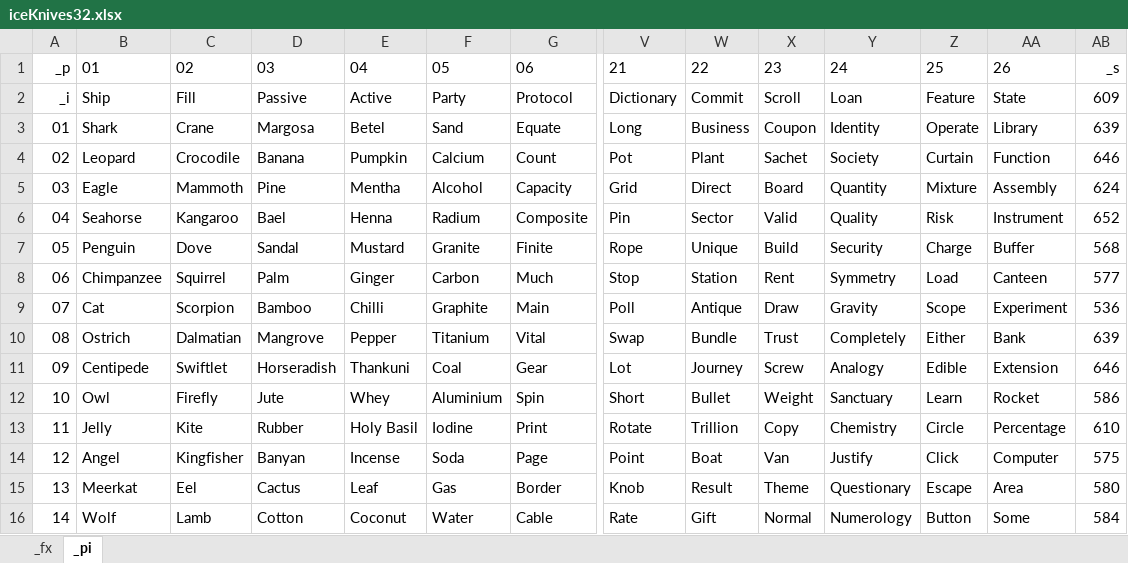
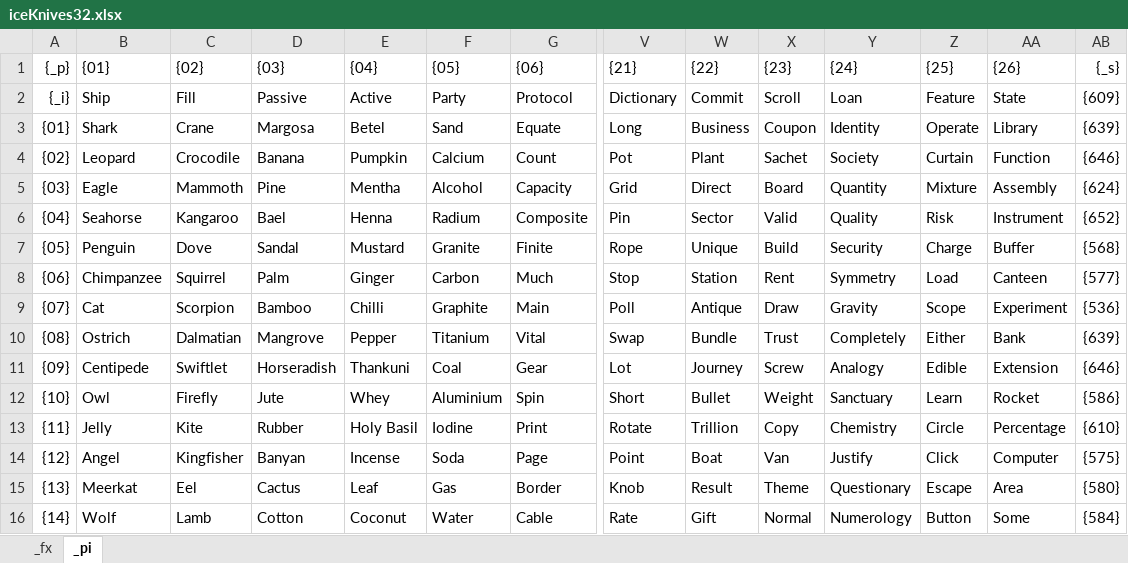
Before and after one commit to openroot/iceKnives32, an Excel workbook: iceKnives32.xlsx, sheet _pi, drawn as a sheet; only a part is shown, gaps mark what is left out; values as stored, in another font and other column widths than the file's, no borders; charts and pictures not drawn; removed rows and columns are numbered as before the commit, all else as after; rows hold the shown columns only; the diff covers the shown part only; the diff names each change by its address in the sheet, - before the commit and + after, or states it on an @@ line.

```diff
--- a/iceKnives32.xlsx (sheet _pi)
+++ b/iceKnives32.xlsx (sheet _pi)
-row 1: _p | 01 | 02 | 03 | 04 | 05 | 06 | 21 | 22 | 23 | 24 | 25 | 26 | _s
+row 1: {_p} | {01} | {02} | {03} | {04} | {05} | {06} | {21} | {22} | {23} | {24} | {25} | {26} | {_s}
-A2: _i
+A2: {_i}
-AB2: 609
+AB2: {609}
-A3: 01
+A3: {01}
-AB3: 639
+AB3: {639}
-A4: 02
+A4: {02}
-AB4: 646
+AB4: {646}
-A5: 03
+A5: {03}
-AB5: 624
+AB5: {624}
-A6: 04
+A6: {04}
-AB6: 652
+AB6: {652}
-A7: 05
+A7: {05}
-AB7: 568
+AB7: {568}
-A8: 06
+A8: {06}
-AB8: 577
+AB8: {577}
-A9: 07
+A9: {07}
-AB9: 536
+AB9: {536}
-A10: 08
+A10: {08}
-AB10: 639
+AB10: {639}
-A11: 09
+A11: {09}
-AB11: 646
+AB11: {646}
-A12: 10
+A12: {10}
-AB12: 586
+AB12: {586}
-A13: 11
+A13: {11}
-AB13: 610
+AB13: {610}
-A14: 12
+A14: {12}
-AB14: 575
+AB14: {575}
-A15: 13
+A15: {13}
-AB15: 580
+AB15: {580}
-A16: 14
+A16: {14}
-AB16: 584
+AB16: {584}
```
Also changed, not shown: 4 added rows, 3 removed rows and 24 edited cells elsewhere in this sheet, sheet _fx, 8 other files.
